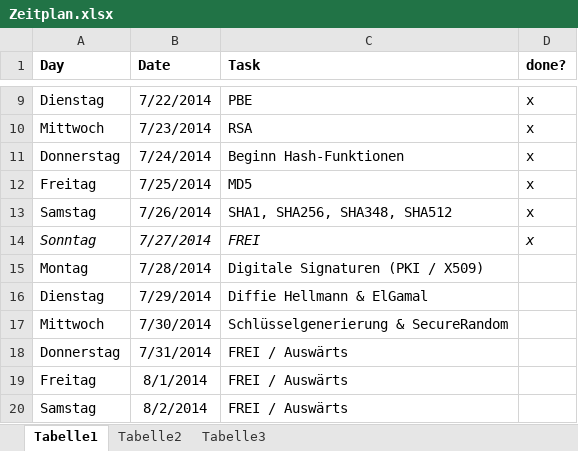
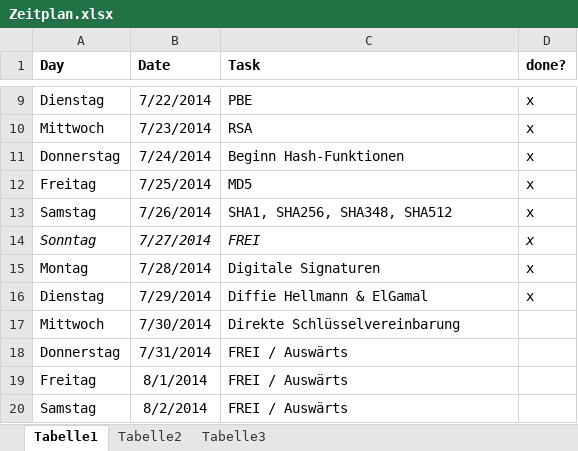
Before and after one commit to To0x/Thesis, an Excel workbook: Zeitplan.xlsx, sheet Tabelle1, drawn as a sheet; only a part is shown, gaps mark what is left out; values as stored, in another font and other column widths than the file's, no borders; the diff names each change by its address in the sheet, - before the commit and + after, or states it on an @@ line.

```diff
--- a/Zeitplan.xlsx (sheet Tabelle1)
+++ b/Zeitplan.xlsx (sheet Tabelle1)
-C15 (Task): Digitale Signaturen (PKI / X509)
+C15 (Task): Digitale Signaturen
-D15:D16 (done?): (empty)
+D15:D16 (done?): x
-C17 (Task): Schlüsselgenerierung & SecureRandom
+C17 (Task): Direkte Schlüsselvereinbarung
```
Also changed, not shown: 1 other file.
